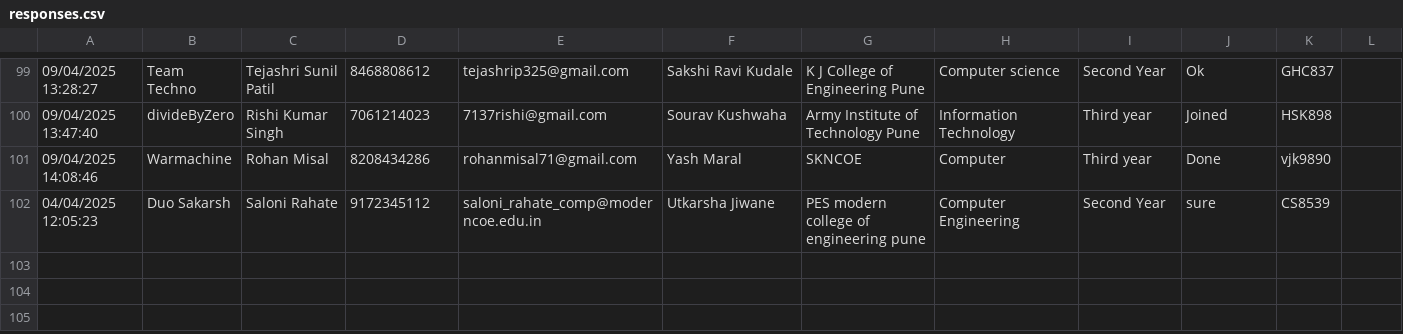
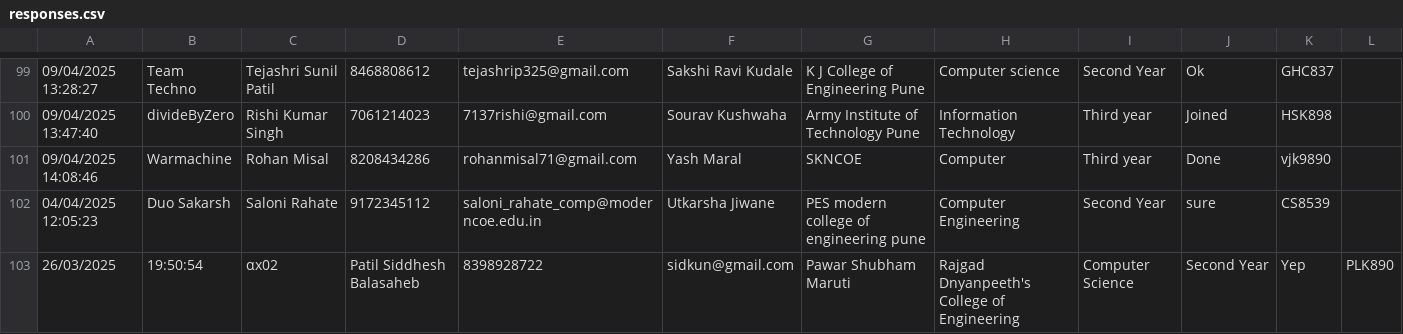
Before and after one commit to SanchitKumbhar/paradoxfiles, a CSV file: responses.csv, drawn as a sheet; only a part is shown, gaps mark what is left out; the diff names each change by its address in the sheet, - before the commit and + after, or states it on an @@ line.

Commit message:
Update responses.csv

```diff
--- a/responses.csv
+++ b/responses.csv
+row 103: 26/03/2025 | 19:50:54 | αx02 | Patil Siddhesh Balasaheb | 8398928722 | sidkun@gmail.com | Pawar Shubham Maruti | Rajgad Dnyanpeeth's College of Engineering | Computer Science | Second Year | Yep | PLK890
```
